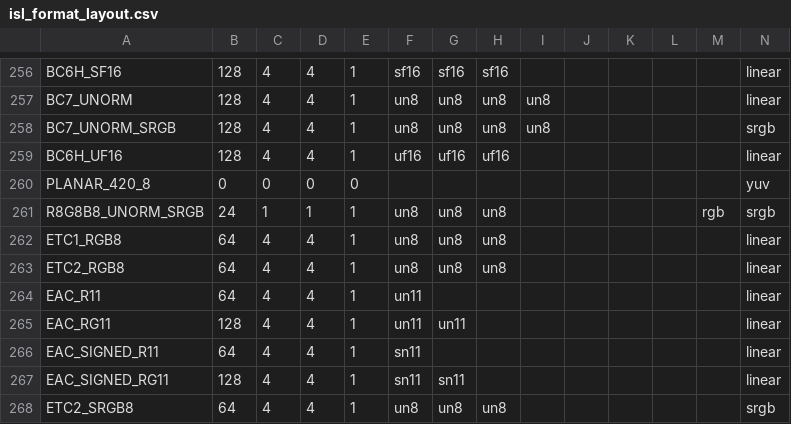
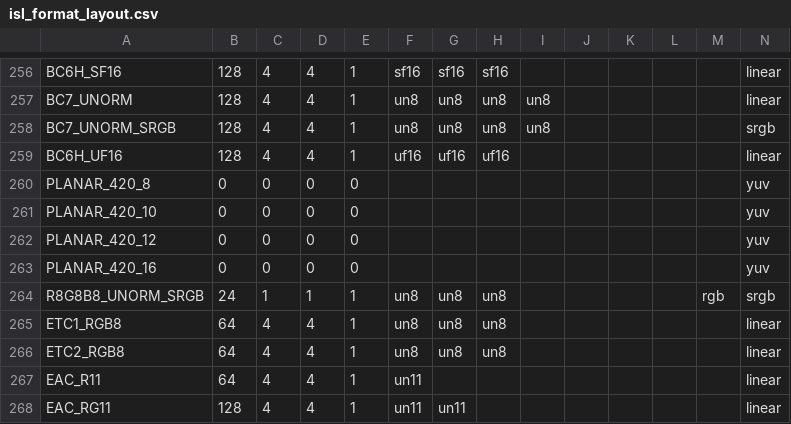
Before and after one commit to wmjb/mesa-trinity, a CSV file: src/intel/isl/isl_format_layout.csv, drawn as a sheet; only a part is shown, gaps mark what is left out; the shorter side is filled out with more unchanged rows; rows hold the shown columns only; the diff names each change by its address in the sheet, - before the commit and + after, or states it on an @@ line.

Commit message:
intel/isl: Add YUV format info for the aux-map
* Define ISL equivalents for the P010, P012, and P016 formats.
* Add aux-map encodings for the YUV formats iris will soon support.

v2. Replace &&'s with ||'s in isl_format_is_planar() (Lionel)

Reviewed-by: Lionel Landwerlin <lionel.g.landwerlin@intel.com>
Part-of: <https://gitlab.freedesktop.org/mesa/mesa/-/merge_requests/6486>

```diff
--- a/src/intel/isl/isl_format_layout.csv
+++ b/src/intel/isl/isl_format_layout.csv
+row 261: PLANAR_420_10 | 0 | 0 | 0 | 0 |  |  |  |  |  |  |  |  | yuv
+row 262: PLANAR_420_12 | 0 | 0 | 0 | 0 |  |  |  |  |  |  |  |  | yuv
+row 263: PLANAR_420_16 | 0 | 0 | 0 | 0 |  |  |  |  |  |  |  |  | yuv
```
Also changed, not shown: 2 other files.
